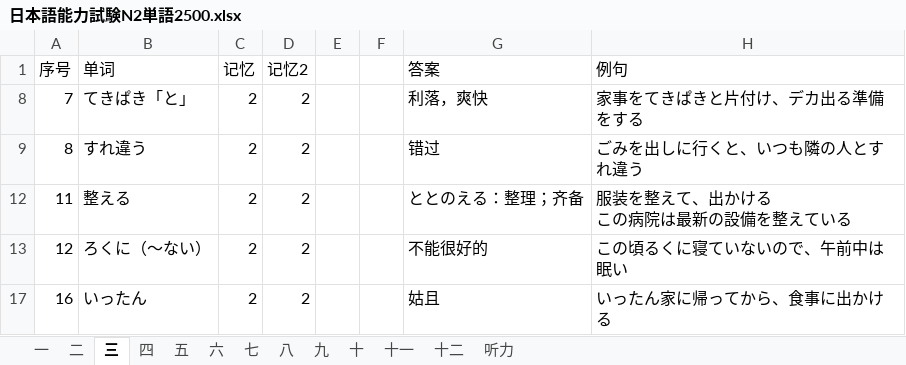
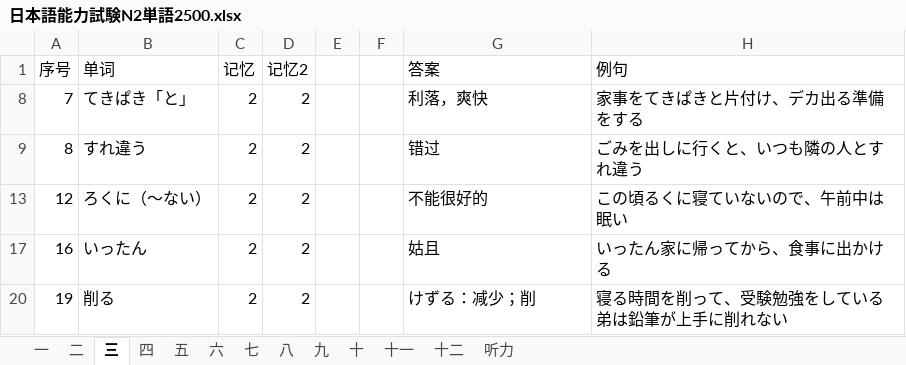
Before and after one commit to hataksumo/DesignerDoc, an Excel workbook: 策划案/日本語を勉強/N2冲刺/単語/日本語能力試験N2単語2500.xlsx, sheet 三, drawn as a sheet; only a part is shown; the shorter side is filled out with more unchanged rows; values as stored, in another font and other column widths than the file's, no borders; ↵ is a line break in a cell; the diff names each change by its address in the sheet, - before the commit and + after, or states it on an @@ line.

```diff
--- a/策划案/日本語を勉強/N2冲刺/単語/日本語能力試験N2単語2500.xlsx (sheet 三)
+++ b/策划案/日本語を勉強/N2冲刺/単語/日本語能力試験N2単語2500.xlsx (sheet 三)
-row 12: 11 | 整える | 2 | 2 |  |  | ととのえる：整理；齐备 | 服装を整えて、出かける ↵ この病院は最新の設備を整えている
```
Also changed, not shown: sheet 七, sheet 八, sheet 五, sheet 四, hidden cells, 策划案/日本語を勉強/N2冲刺/単語/N2単語精简.xlsx, 1 other file.
